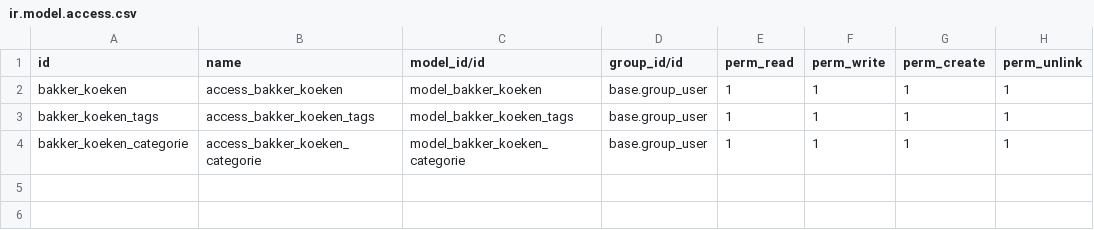
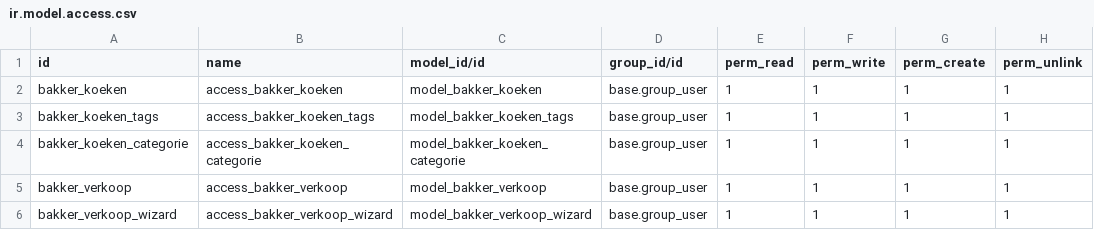
Before and after one commit to WoutHostensEnergyVision/technical-training, a CSV file: Bakker/security/ir.model.access.csv, drawn as a sheet; the diff names each change by its address in the sheet, - before the commit and + after, or states it on an @@ line.

Commit message:
added verkoop wizard and funciton

```diff
--- a/Bakker/security/ir.model.access.csv
+++ b/Bakker/security/ir.model.access.csv
+row 5: bakker_verkoop | access_bakker_verkoop | model_bakker_verkoop | base.group_user | 1 | 1 | 1 | 1
+row 6: bakker_verkoop_wizard | access_bakker_verkoop_wizard | model_bakker_verkoop_wizard | base.group_user | 1 | 1 | 1 | 1
```
Also changed, not shown: 6 other files.
